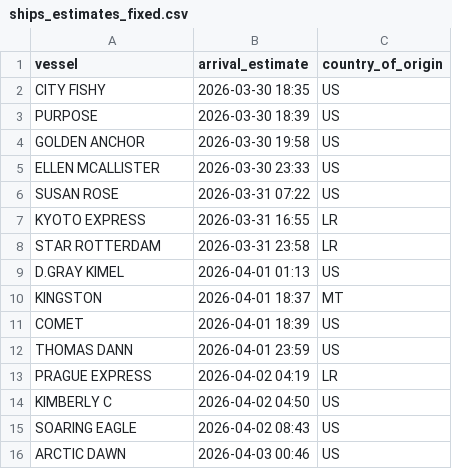
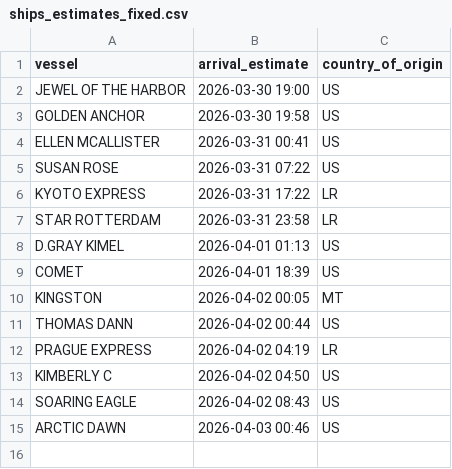
Before and after one commit to natalierjonas/FOCs-in-NYC, a CSV file: ships_estimates_fixed.csv, drawn as a sheet.

```diff
--- a/ships_estimates_fixed.csv
+++ b/ships_estimates_fixed.csv
@@ -1,13 +1,12 @@
 vessel,arrival_estimate,country_of_origin
-CITY FISHY,2026-03-30 18:35,US
-PURPOSE,2026-03-30 18:39,US
+JEWEL OF THE HARBOR,2026-03-30 19:00,US
 GOLDEN ANCHOR,2026-03-30 19:58,US
-ELLEN MCALLISTER,2026-03-30 23:33,US
+ELLEN MCALLISTER,2026-03-31 00:41,US
 SUSAN ROSE,2026-03-31 07:22,US
-KYOTO EXPRESS,2026-03-31 16:55,LR
+KYOTO EXPRESS,2026-03-31 17:22,LR
 STAR ROTTERDAM,2026-03-31 23:58,LR
 D.GRAY KIMEL,2026-04-01 01:13,US
-KINGSTON,2026-04-01 18:37,MT
 COMET,2026-04-01 18:39,US
-THOMAS DANN,2026-04-01 23:59,US
+KINGSTON,2026-04-02 00:05,MT
+THOMAS DANN,2026-04-02 00:44,US
 PRAGUE EXPRESS,2026-04-02 04:19,LR
```
Also changed, not shown: 1 other file.
